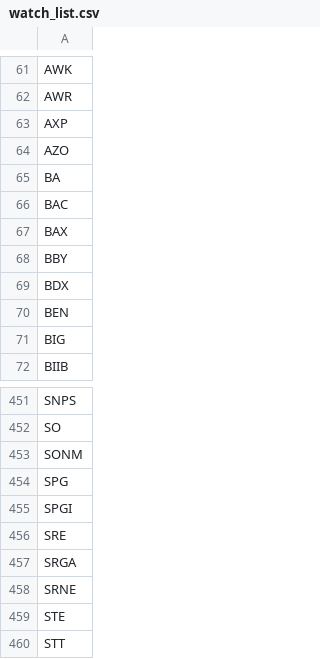
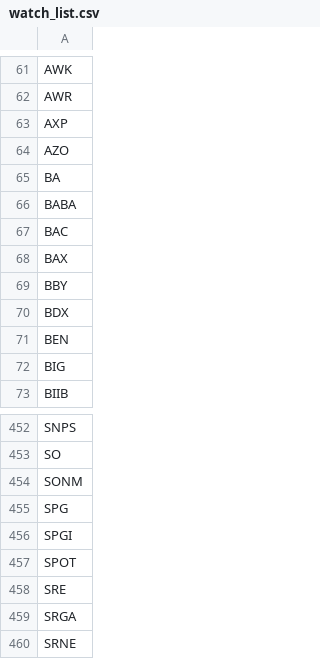
Before and after one commit to salylgw/gammath_spot, a CSV file: watch_list.csv, drawn as a sheet; only a part is shown, gaps mark what is left out; the shorter side is filled out with more unchanged rows.

```diff
--- a/watch_list.csv
+++ b/watch_list.csv
@@ -65,2 +65,3 @@ AZO
 BA
+BABA
 BAC
@@ -455,2 +456,3 @@ SPG
 SPGI
+SPOT
 SRE
```
Also changed, not shown: SP500_SEC_PES.csv, 7 other files.
